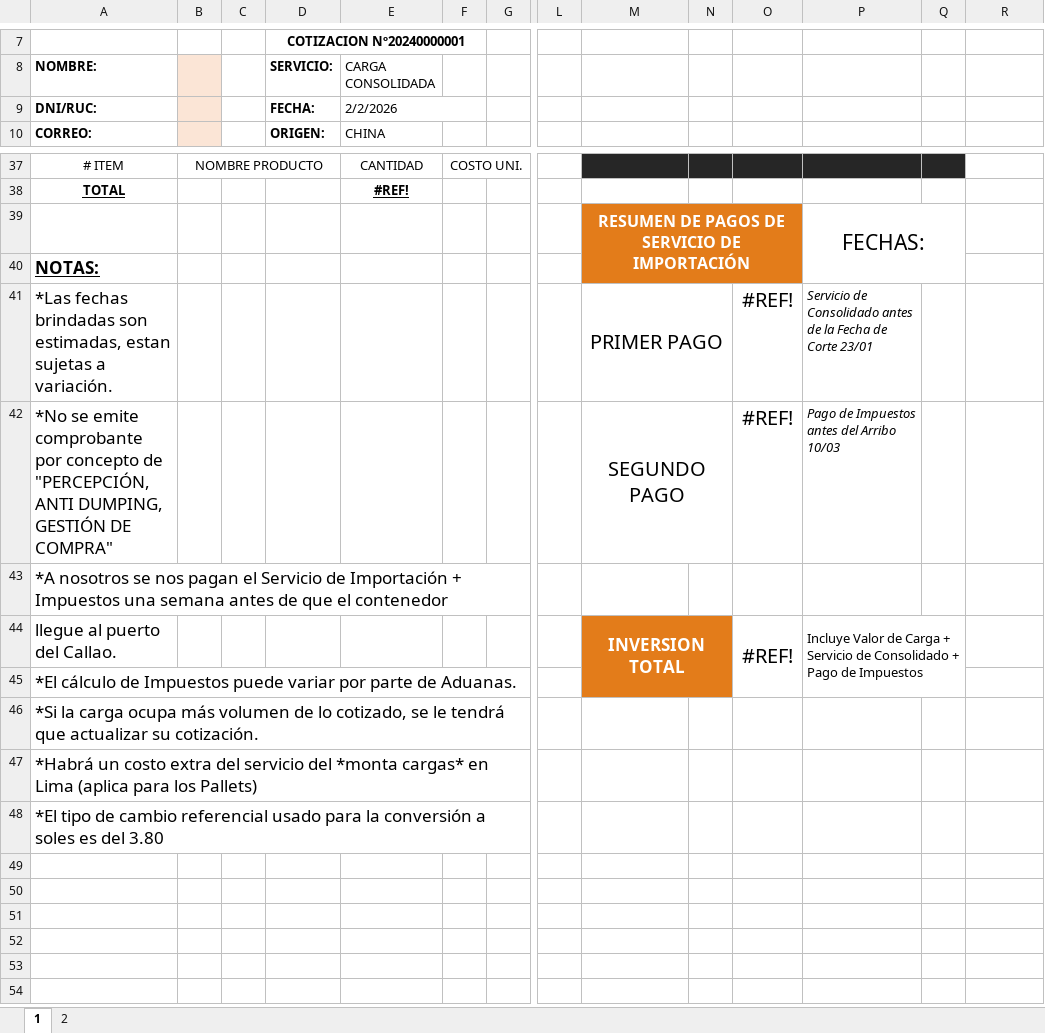
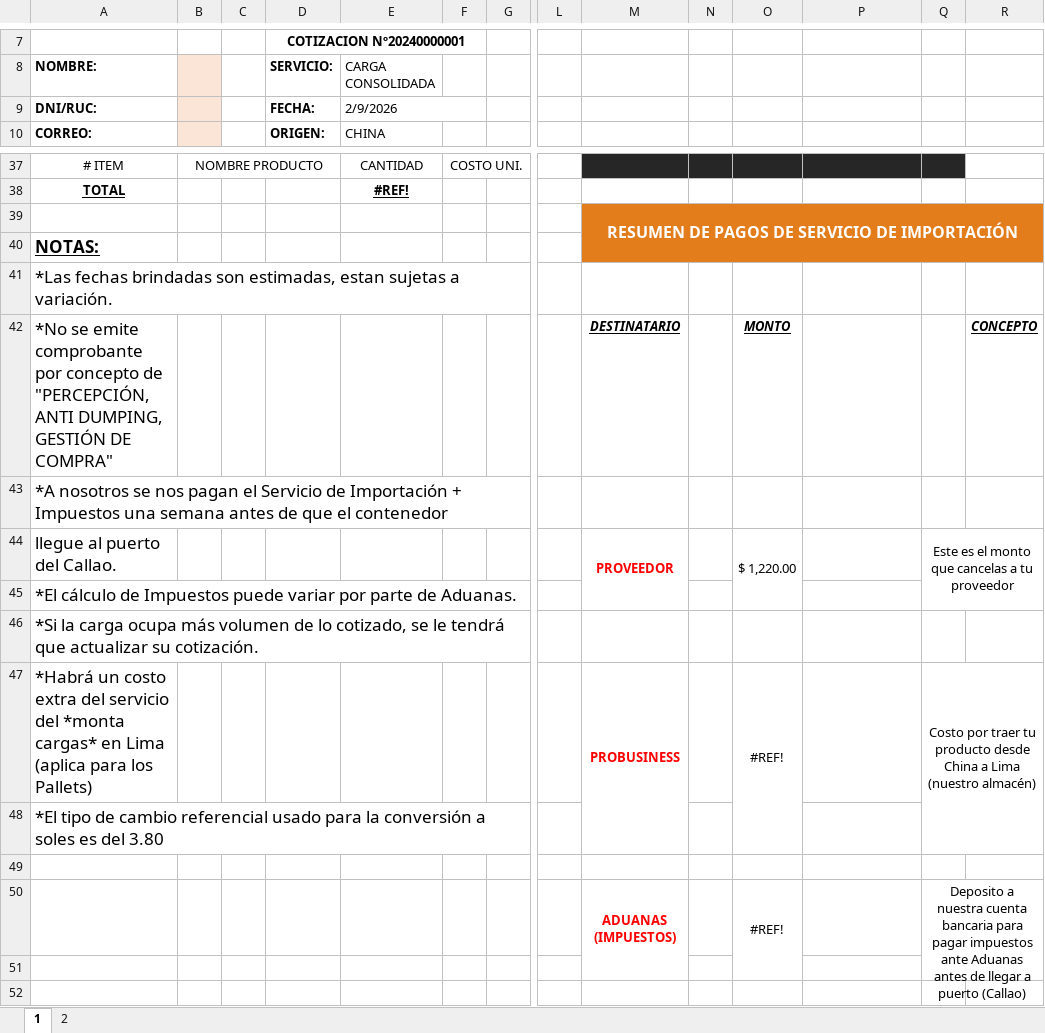
Before and after one commit to HarukaDev31/intranet_back, an Excel workbook: public/assets/templates/PLANTILLA_COTIZACION_INICIAL_CALCULADORA.xlsx, sheet 1, drawn as a sheet; only a part is shown, gaps mark what is left out; the shorter side is filled out with more unchanged rows; values as stored, in another font and other column widths than the file's, no borders; charts and pictures not drawn; removed rows and columns are numbered as before the commit, all else as after; rows hold the shown columns only; the diff names each change by its address in the sheet, - before the commit and + after, or states it on an @@ line.

```diff
--- a/public/assets/templates/PLANTILLA_COTIZACION_INICIAL_CALCULADORA.xlsx (sheet 1)
+++ b/public/assets/templates/PLANTILLA_COTIZACION_INICIAL_CALCULADORA.xlsx (sheet 1)
-E9 (CARGA CONSOLIDADA): 2/2/2026
+E9 (CARGA CONSOLIDADA): 2/9/2026
-M39:O40 merged
+M39:R40 merged
-P39: FECHAS:
+P39: (empty)
-P39:R40 fill: none
+P39:R40 fill: #E37C1A
-P39:Q40 merged
-row 41: *Las fechas brindadas son estimadas, estan sujetas a variación. |  |  |  |  |  |  |  | PRIMER PAGO |  | #REF! | Servicio de Consolidado antes de la Fecha de Corte 23/01
-row 42: *No se emite comprobante por concepto de "PERCEPCIÓN, ANTI DUMPING, GESTIÓN DE COMPRA" |  |  |  |  |  |  |  | SEGUNDO PAGO |  | #REF! | Pago de Impuestos antes del Arribo 10/03
+row 41: *Las fechas brindadas son estimadas, estan sujetas a variación.
+row 42: *No se emite comprobante por concepto de "PERCEPCIÓN, ANTI DUMPING, GESTIÓN DE COMPRA" |  |  |  |  |  |  |  | DESTINATARIO |  | MONTO |  |  | CONCEPTO
-row 44: llegue al puerto del Callao. |  |  |  |  |  |  |  | INVERSION TOTAL |  | #REF! | Incluye Valor de Carga + Servicio de Consolidado + Pago de Impuestos
+row 44: llegue al puerto del Callao. |  |  |  |  |  |  |  | PROVEEDOR |  | $ 1,220.00 |  | Este es el monto que cancelas a tu proveedor
-M45:N45 fill: #E37C1A
+M45:N45 fill: none
-row 47: *Habrá un costo extra del servicio del *monta cargas* en Lima (aplica para los Pallets)
+row 47: *Habrá un costo extra del servicio del *monta cargas* en Lima (aplica para los Pallets) |  |  |  |  |  |  |  | PROBUSINESS |  | #REF! |  | Costo por traer tu producto desde China a Lima (nuestro almacén)
-row 50: (empty)
+row 50:  |  |  |  |  |  |  |  | ADUANAS (IMPUESTOS) |  | #REF! |  | Deposito a nuestra cuenta bancaria para pagar impuestos ante Aduanas antes de llegar a puerto (Callao)
+M50:M51 merged
+O50:O51 merged
+Q50:R51 merged
```
Also changed, not shown: charts or pictures, 1 other file.
